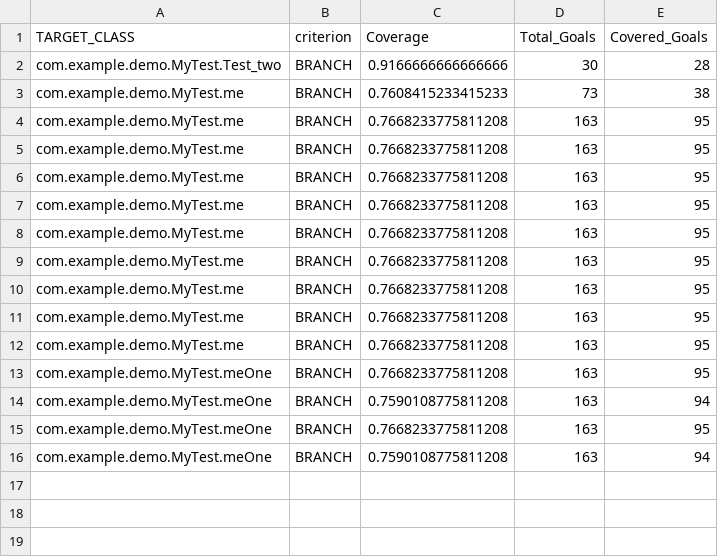
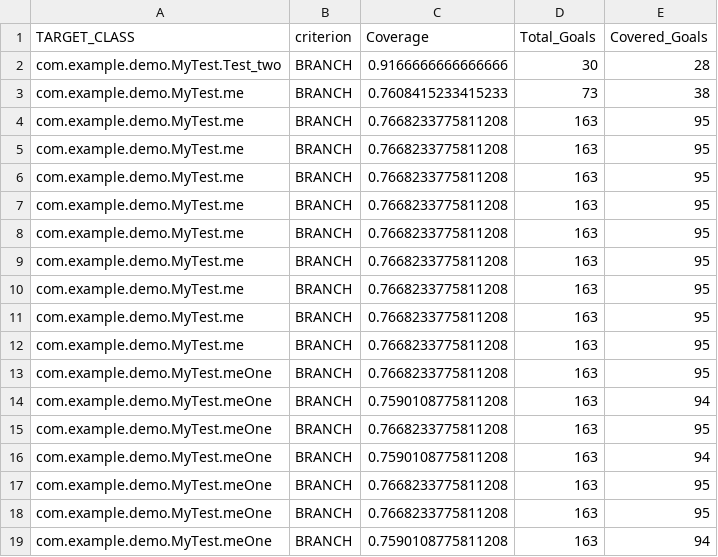
Before and after one commit to ntbshishen/Mutation_test, a CSV file: evosuite-report/statistics.csv, drawn as a sheet.

```diff
--- a/evosuite-report/statistics.csv
+++ b/evosuite-report/statistics.csv
@@ -16 +16,4 @@ com.example.demo.MyTest.meOne,BRANCH,0.7668233775811208,163,95
 com.example.demo.MyTest.meOne,BRANCH,0.7590108775811208,163,94
+com.example.demo.MyTest.meOne,BRANCH,0.7668233775811208,163,95
+com.example.demo.MyTest.meOne,BRANCH,0.7668233775811208,163,95
+com.example.demo.MyTest.meOne,BRANCH,0.7590108775811208,163,94
```
Also changed, not shown: 14 other files.
